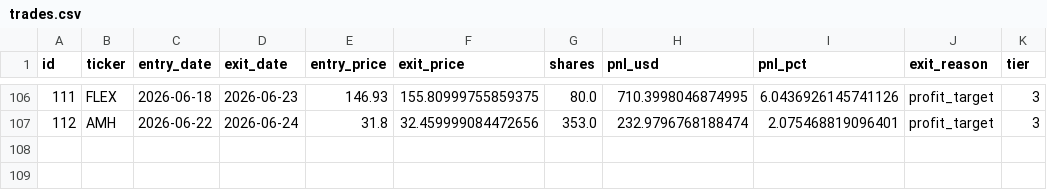
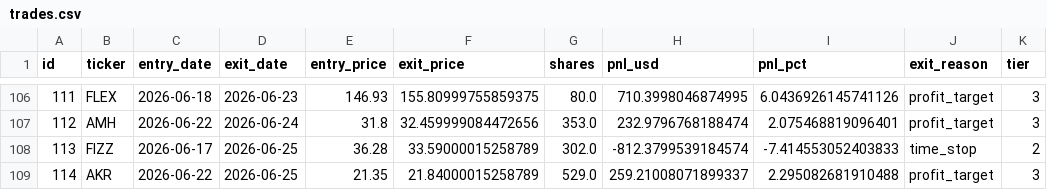
Before and after one commit to ckurau/naive-mean-reversion, a CSV file: paper_trading/trades.csv, drawn as a sheet; only a part is shown, gaps mark what is left out.

```diff
--- a/paper_trading/trades.csv
+++ b/paper_trading/trades.csv
@@ -107 +107,3 @@ id,ticker,entry_date,exit_date,entry_price,exit_price,shares,pnl_usd,pnl_pct,exi
 112,AMH,2026-06-22,2026-06-24,31.8,32.459999084472656,353.0,232.9796768188474,2.075468819096401,profit_target,3
+113,FIZZ,2026-06-17,2026-06-25,36.28,33.59000015258789,302.0,-812.3799539184574,-7.414553052403833,time_stop,2
+114,AKR,2026-06-22,2026-06-25,21.35,21.84000015258789,529.0,259.21008071899337,2.295082681910488,profit_target,3
```
Also changed, not shown: paper_trading/open_positions.csv, 1 other file.
